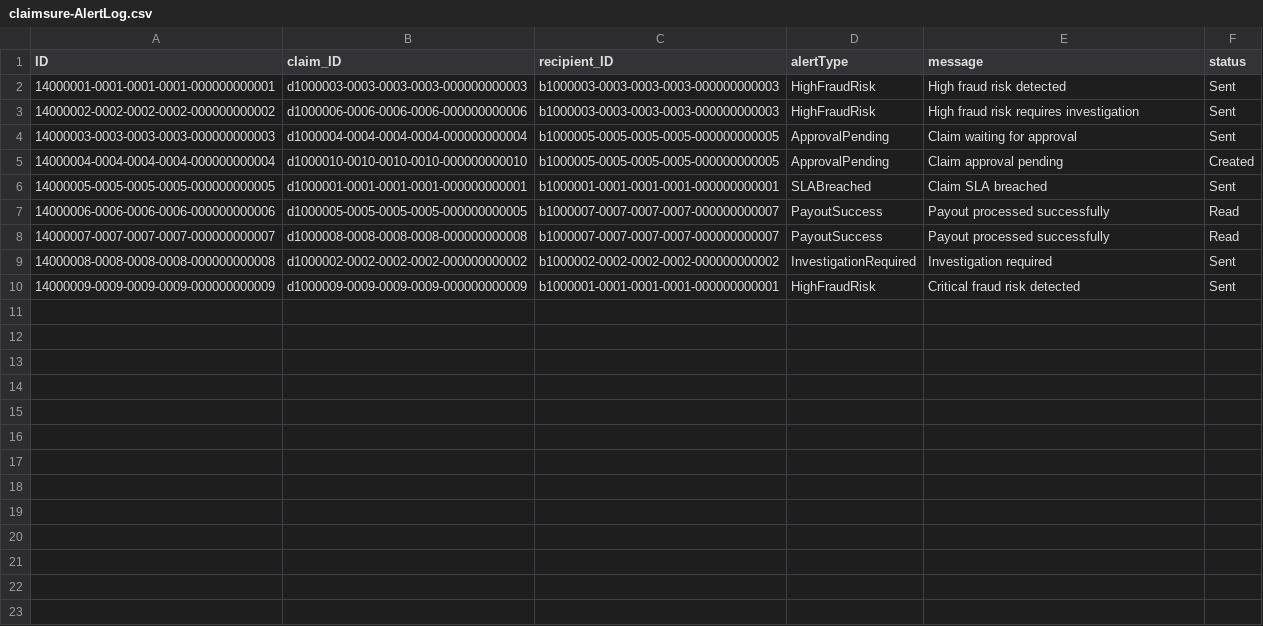
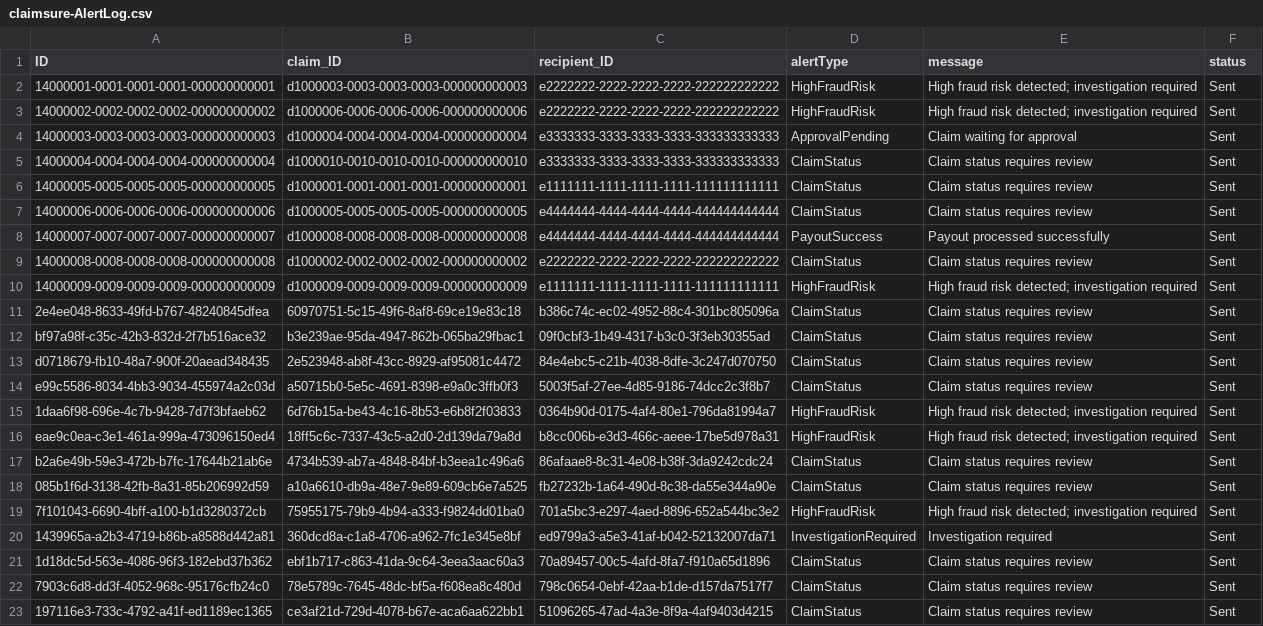
Before and after one commit to CoderShivi/Insurance_claim_management, a CSV file: db/data/claimsure-AlertLog.csv, drawn as a sheet; only a part is shown; the diff covers the shown part only.

```diff
--- a/db/data/claimsure-AlertLog.csv
+++ b/db/data/claimsure-AlertLog.csv
@@ -1,10 +1,23 @@
 ID,claim_ID,recipient_ID,alertType,message,status
-14000001-0001-0001-0001-000000000001,d1000003-0003-0003-0003-000000000003,b1000003-0003-0003-0003-000000000003,HighFraudRisk,High fraud risk detected,Sent
-14000002-0002-0002-0002-000000000002,d1000006-0006-0006-0006-000000000006,b1000003-0003-0003-0003-000000000003,HighFraudRisk,High fraud risk requires investigation,Sent
-14000003-0003-0003-0003-000000000003,d1000004-0004-0004-0004-000000000004,b1000005-0005-0005-0005-000000000005,ApprovalPending,Claim waiting for approval,Sent
-14000004-0004-0004-0004-000000000004,d1000010-0010-0010-0010-000000000010,b1000005-0005-0005-0005-000000000005,ApprovalPending,Claim approval pending,Created
-14000005-0005-0005-0005-000000000005,d1000001-0001-0001-0001-000000000001,b1000001-0001-0001-0001-000000000001,SLABreached,Claim SLA breached,Sent
-14000006-0006-0006-0006-000000000006,d1000005-0005-0005-0005-000000000005,b1000007-0007-0007-0007-000000000007,PayoutSuccess,Payout processed successfully,Read
-14000007-0007-0007-0007-000000000007,d1000008-0008-0008-0008-000000000008,b1000007-0007-0007-0007-000000000007,PayoutSuccess,Payout processed successfully,Read
-14000008-0008-0008-0008-000000000008,d1000002-0002-0002-0002-000000000002,b1000002-0002-0002-0002-000000000002,InvestigationRequired,Investigation required,Sent
-14000009-0009-0009-0009-000000000009,d1000009-0009-0009-0009-000000000009,b1000001-0001-0001-0001-000000000001,HighFraudRisk,Critical fraud risk detected,Sent
+14000001-0001-0001-0001-000000000001,d1000003-0003-0003-0003-000000000003,e2222222-2222-2222-2222-222222222222,HighFraudRisk,High fraud risk detected; investigation required,Sent
+14000002-0002-0002-0002-000000000002,d1000006-0006-0006-0006-000000000006,e2222222-2222-2222-2222-222222222222,HighFraudRisk,High fraud risk detected; investigation required,Sent
+14000003-0003-0003-0003-000000000003,d1000004-0004-0004-0004-000000000004,e3333333-3333-3333-3333-333333333333,ApprovalPending,Claim waiting for approval,Sent
+14000004-0004-0004-0004-000000000004,d1000010-0010-0010-0010-000000000010,e3333333-3333-3333-3333-333333333333,ClaimStatus,Claim status requires review,Sent
+14000005-0005-0005-0005-000000000005,d1000001-0001-0001-0001-000000000001,e1111111-1111-1111-1111-111111111111,ClaimStatus,Claim status requires review,Sent
+14000006-0006-0006-0006-000000000006,d1000005-0005-0005-0005-000000000005,e4444444-4444-4444-4444-444444444444,ClaimStatus,Claim status requires review,Sent
+14000007-0007-0007-0007-000000000007,d1000008-0008-0008-0008-000000000008,e4444444-4444-4444-4444-444444444444,PayoutSuccess,Payout processed successfully,Sent
+14000008-0008-0008-0008-000000000008,d1000002-0002-0002-0002-000000000002,e2222222-2222-2222-2222-222222222222,ClaimStatus,Claim status requires review,Sent
+14000009-0009-0009-0009-000000000009,d1000009-0009-0009-0009-000000000009,e1111111-1111-1111-1111-111111111111,HighFraudRisk,High fraud risk detected; investigation required,Sent
+2e4ee048-8633-49fd-b767-48240845dfea,60970751-5c15-49f6-8af8-69ce19e83c18,b386c74c-ec02-4952-88c4-301bc805096a,ClaimStatus,Claim status requires review,Sent
+bf97a98f-c35c-42b3-832d-2f7b516ace32,b3e239ae-95da-4947-862b-065ba29fbac1,09f0cbf3-1b49-4317-b3c0-3f3eb30355ad,ClaimStatus,Claim status requires review,Sent
+d0718679-fb10-48a7-900f-20aead348435,2e523948-ab8f-43cc-8929-af95081c4472,84e4ebc5-c21b-4038-8dfe-3c247d070750,ClaimStatus,Claim status requires review,Sent
+e99c5586-8034-4bb3-9034-455974a2c03d,a50715b0-5e5c-4691-8398-e9a0c3ffb0f3,5003f5af-27ee-4d85-9186-74dcc2c3f8b7,ClaimStatus,Claim status requires review,Sent
+1daa6f98-696e-4c7b-9428-7d7f3bfaeb62,6d76b15a-be43-4c16-8b53-e6b8f2f03833,0364b90d-0175-4af4-80e1-796da81994a7,HighFraudRisk,High fraud risk detected; investigation required,Sent
+eae9c0ea-c3e1-461a-999a-473096150ed4,18ff5c6c-7337-43c5-a2d0-2d139da79a8d,b8cc006b-e3d3-466c-aeee-17be5d978a31,HighFraudRisk,High fraud risk detected; investigation required,Sent
+b2a6e49b-59e3-472b-b7fc-17644b21ab6e,4734b539-ab7a-4848-84bf-b3eea1c496a6,86afaae8-8c31-4e08-b38f-3da9242cdc24,ClaimStatus,Claim status requires review,Sent
+085b1f6d-3138-42fb-8a31-85b206992d59,a10a6610-db9a-48e7-9e89-609cb6e7a525,fb27232b-1a64-490d-8c38-da55e344a90e,ClaimStatus,Claim status requires review,Sent
+7f101043-6690-4bff-a100-b1d3280372cb,75955175-79b9-4b94-a333-f9824dd01ba0,701a5bc3-e297-4aed-8896-652a544bc3e2,HighFraudRisk,High fraud risk detected; investigation required,Sent
+1439965a-a2b3-4719-b86b-a8588d442a81,360dcd8a-c1a8-4706-a962-7fc1e345e8bf,ed9799a3-a5e3-41af-b042-52132007da71,InvestigationRequired,Investigation required,Sent
+1d18dc5d-563e-4086-96f3-182ebd37b362,ebf1b717-c863-41da-9c64-3eea3aac60a3,70a89457-00c5-4afd-8fa7-f910a65d1896,ClaimStatus,Claim status requires review,Sent
+7903c6d8-dd3f-4052-968c-95176cfb24c0,78e5789c-7645-48dc-bf5a-f608ea8c480d,798c0654-0ebf-42aa-b1de-d157da7517f7,ClaimStatus,Claim status requires review,Sent
+197116e3-733c-4792-a41f-ed1189ec1365,ce3af21d-729d-4078-b67e-aca6aa622bb1,51096265-47ad-4a3e-8f9a-4af9403d4215,ClaimStatus,Claim status requires review,Sent
```
Also changed, not shown: 12 added rows elsewhere in this file, db/data/claimsure-Approvals.csv, db/data/claimsure-Employees.csv, 38 other files.
